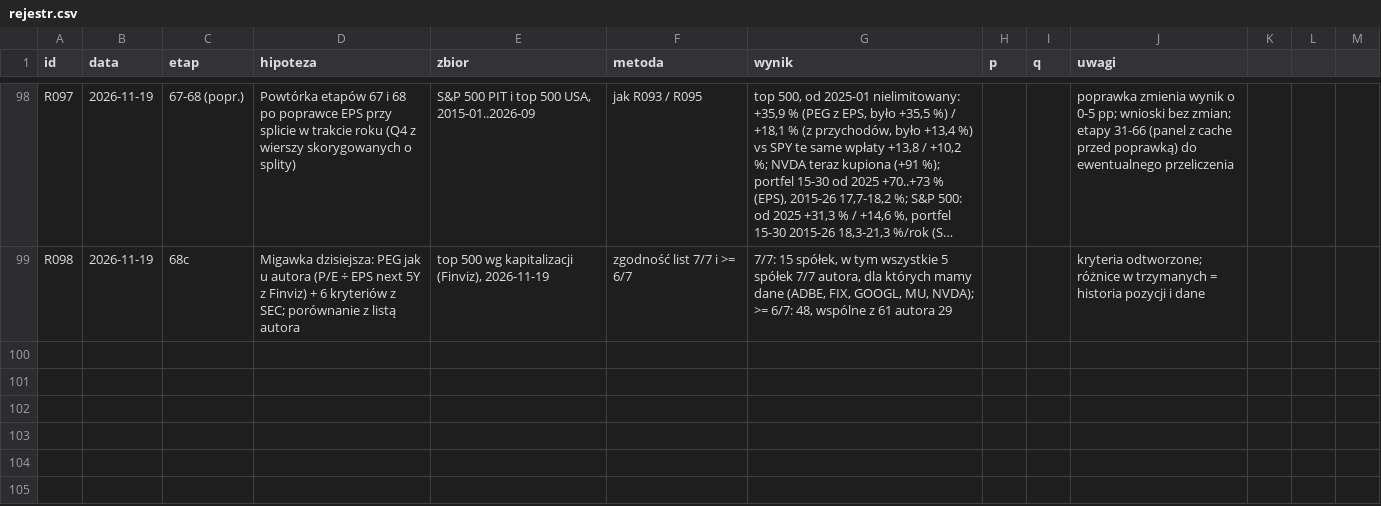
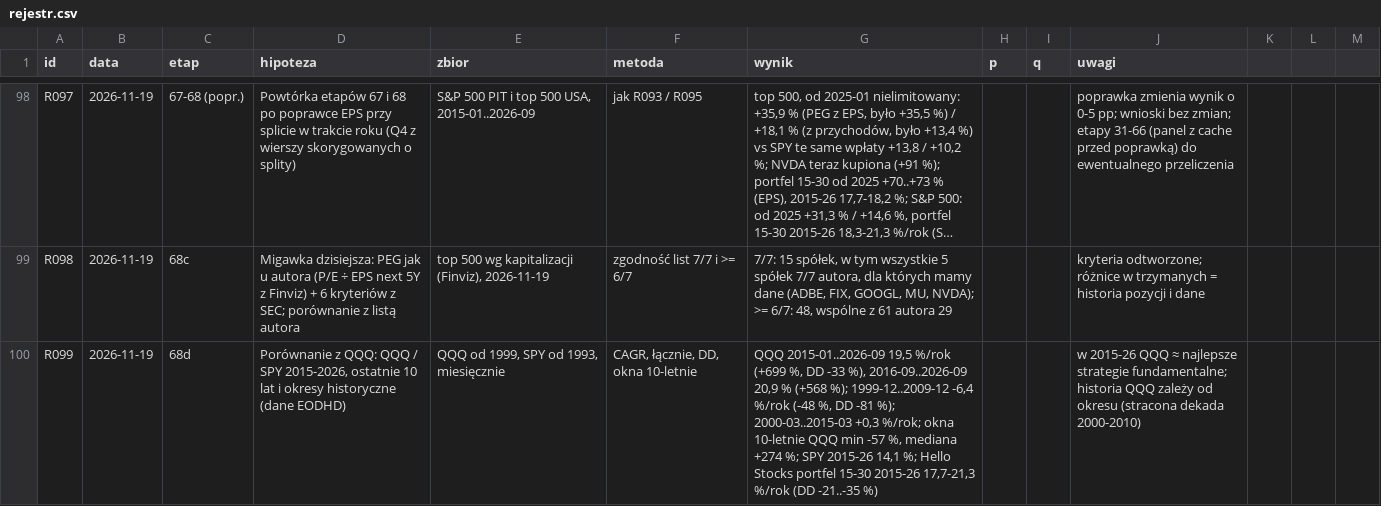
Before and after one commit to agnar92/Momentum, a CSV file: research/rejestr.csv, drawn as a sheet; only a part is shown, gaps mark what is left out; long unchanged cells end in …; the diff names each change by its address in the sheet, - before the commit and + after, or states it on an @@ line.

```diff
--- a/research/rejestr.csv
+++ b/research/rejestr.csv
+row 100: R099 | 2026-11-19 | 68d | Porównanie z QQQ: QQQ / SPY 2015-2026, ostatnie 10 lat i okresy historyczne (dane EODHD) | QQQ od 1999, SPY od 1993, miesięcznie | CAGR, łącznie, DD, okna 10-letnie | QQQ 2015-01..2026-09 19,5 %/rok (+699 %, DD -33 %), 2016-09..2026-09 20,9 % (+568 %); 1999-12..2009-12 -6,4 %/rok (-48 %, DD -81 %); 2000-03..2015-03 +0,3 %/rok; okna 10-letnie QQQ min -57 %, mediana +274 %; SPY 2015-26 14,1 %; Hello Stocks portfel 15-30 2015-26 17,7-21,3 %/rok (DD -21..-35 %) |  |  | w 2015-26 QQQ ≈ najlepsze strategie fundamentalne; historia QQQ zależy od okresu (stracona dekada 2000-2010)
```
